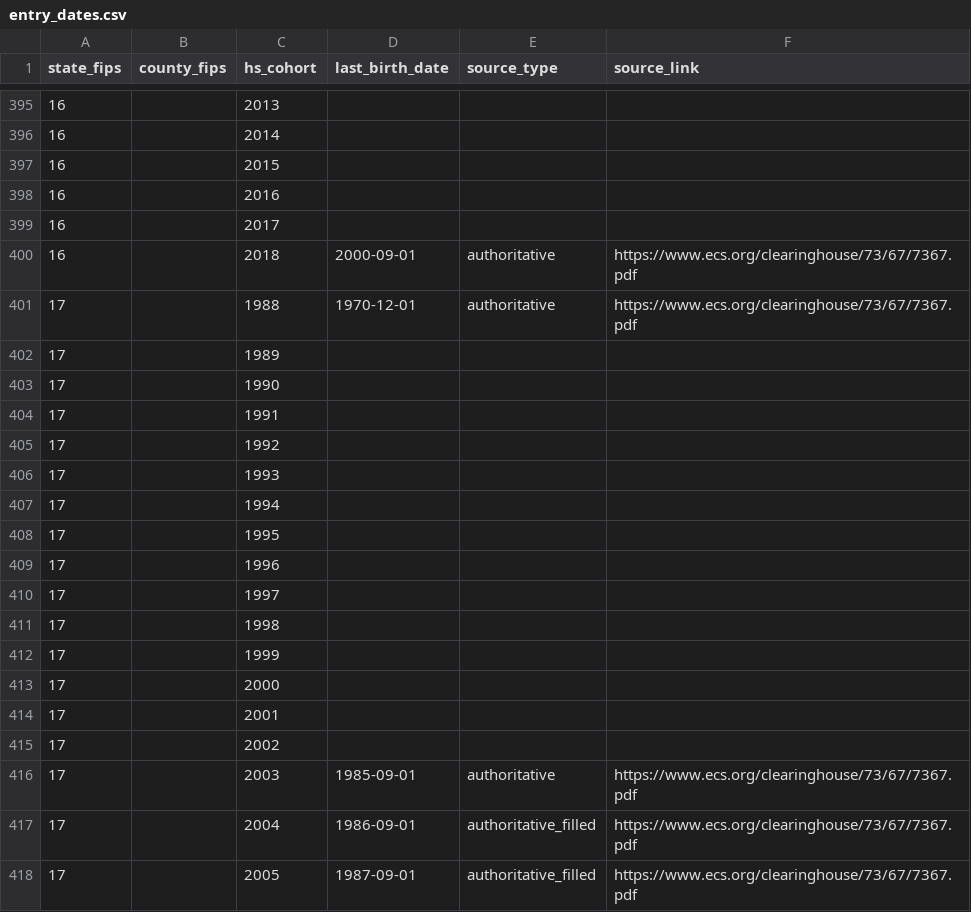
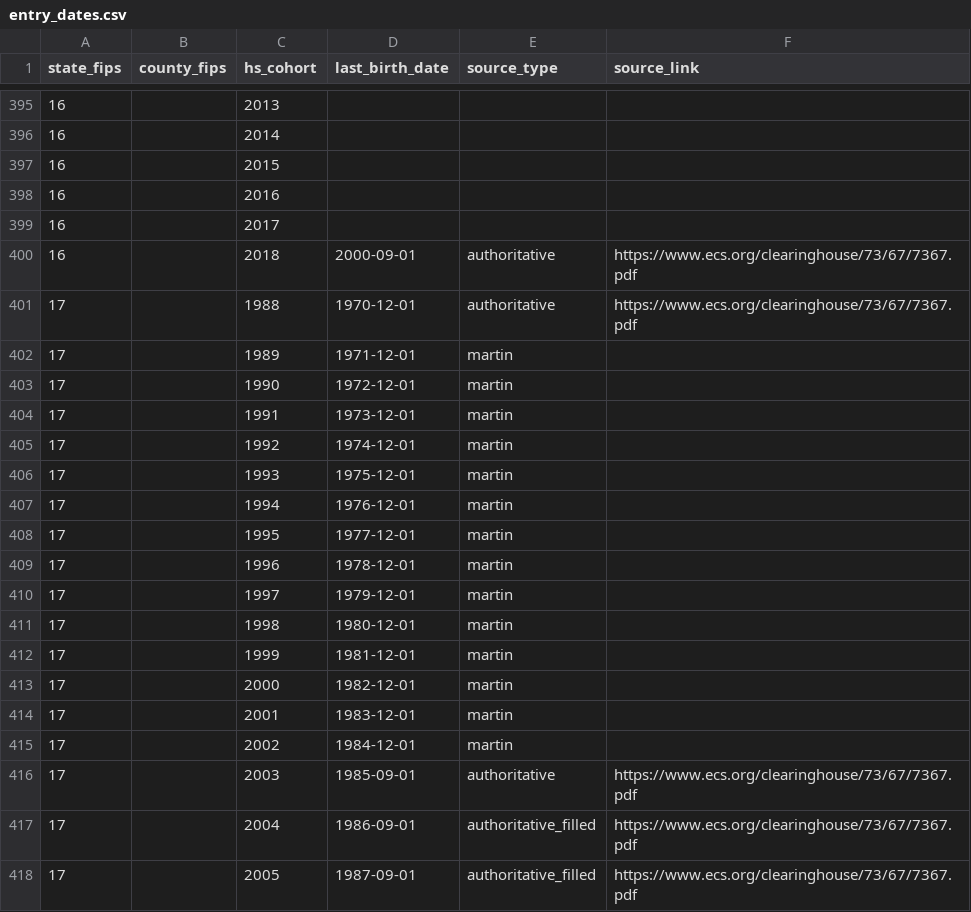
Before and after one commit to drewmjohnston/hs_entry_dates, a CSV file: entry_dates.csv, drawn as a sheet; only a part is shown, gaps mark what is left out.

Commit message:
added some martin imputations for illinois

```diff
--- a/entry_dates.csv
+++ b/entry_dates.csv
@@ -401,16 +401,16 @@
 17,,1988,1970-12-01,authoritative,https://www.ecs.org/clearinghouse/73/67/7367.pdf
-17,,1989,,,
-17,,1990,,,
-17,,1991,,,
-17,,1992,,,
-17,,1993,,,
-17,,1994,,,
-17,,1995,,,
-17,,1996,,,
-17,,1997,,,
-17,,1998,,,
-17,,1999,,,
-17,,2000,,,
-17,,2001,,,
-17,,2002,,,
+17,,1989,1971-12-01,martin,
+17,,1990,1972-12-01,martin,
+17,,1991,1973-12-01,martin,
+17,,1992,1974-12-01,martin,
+17,,1993,1975-12-01,martin,
+17,,1994,1976-12-01,martin,
+17,,1995,1977-12-01,martin,
+17,,1996,1978-12-01,martin,
+17,,1997,1979-12-01,martin,
+17,,1998,1980-12-01,martin,
+17,,1999,1981-12-01,martin,
+17,,2000,1982-12-01,martin,
+17,,2001,1983-12-01,martin,
+17,,2002,1984-12-01,martin,
 17,,2003,1985-09-01,authoritative,https://www.ecs.org/clearinghouse/73/67/7367.pdf
```
